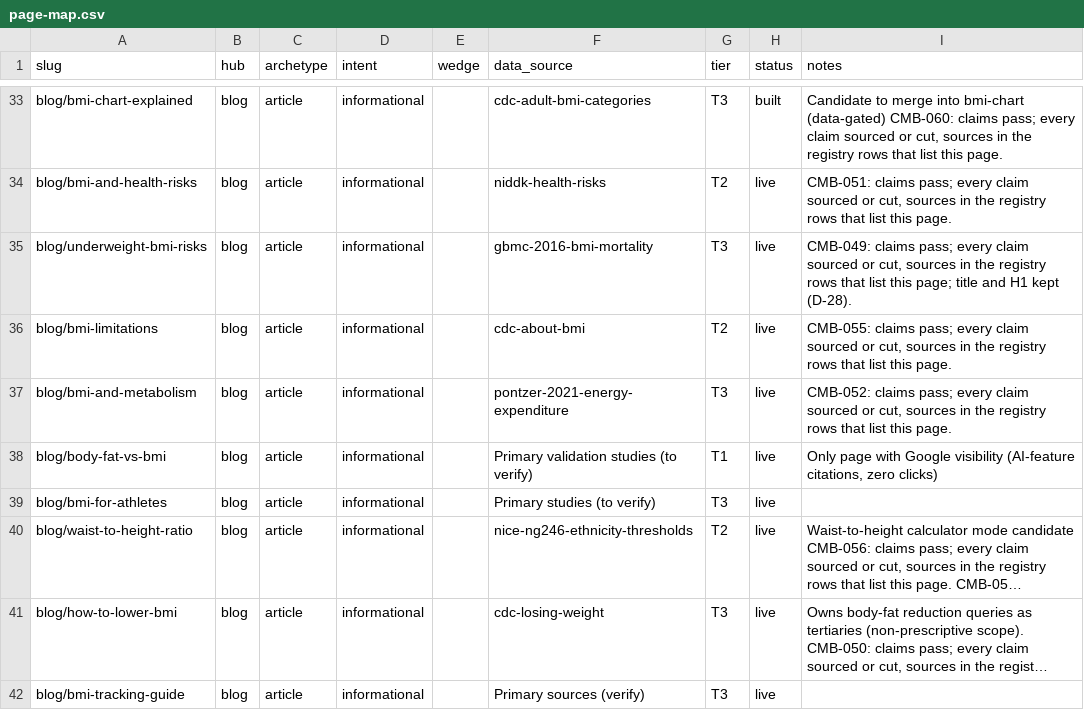
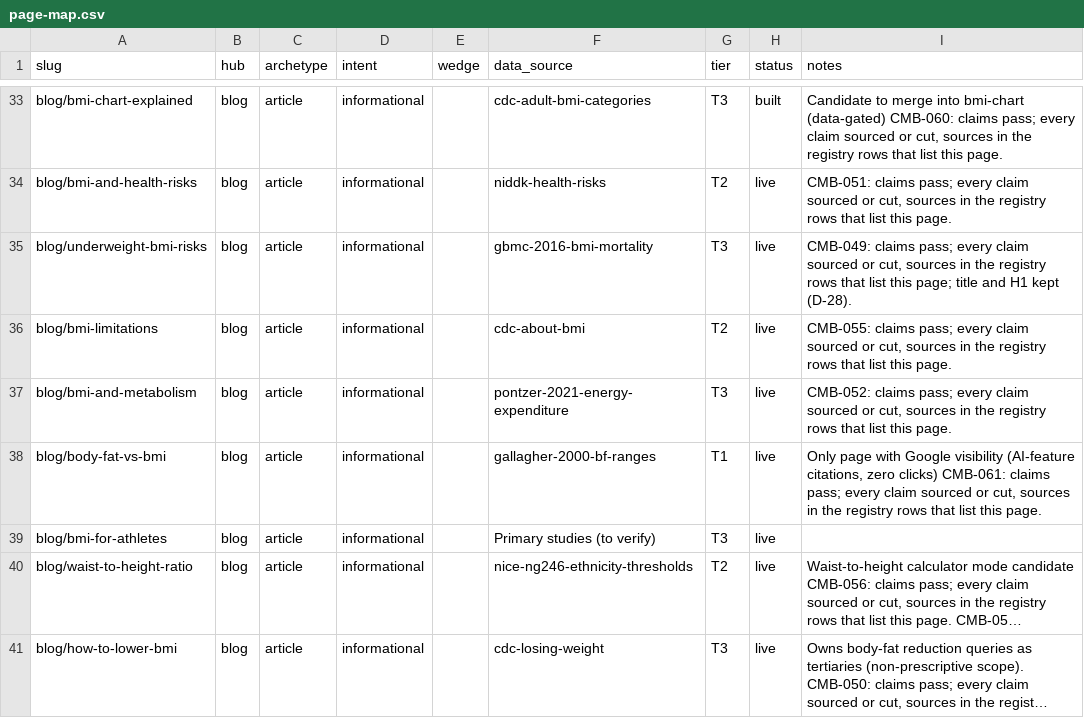
Before and after one commit to Mapstor/calculatemybmi, a CSV file: research/page-map.csv, drawn as a sheet; only a part is shown, gaps mark what is left out; the shorter side is filled out with more unchanged rows; long unchanged cells end in ….

```diff
--- a/research/page-map.csv
+++ b/research/page-map.csv
@@ -37,3 +37,3 @@ blog/bmi-limitations,blog,article,informational,,cdc-about-bmi,T2,live,"CMB-055:
 blog/bmi-and-metabolism,blog,article,informational,,pontzer-2021-energy-expenditure,T3,live,"CMB-052: claims pass; every claim sourced or cut, sources in the registry rows that list this page."
-blog/body-fat-vs-bmi,blog,article,informational,,Primary validation studies (to verify),T1,live,"Only page with Google visibility (AI-feature citations, zero clicks)"
+blog/body-fat-vs-bmi,blog,article,informational,,gallagher-2000-bf-ranges,T1,live,"Only page with Google visibility (AI-feature citations, zero clicks) CMB-061: claims pass; every claim sourced or cut, sources in the registry rows that list this page."
 blog/bmi-for-athletes,blog,article,informational,,Primary studies (to verify),T3,live,
```
Also changed, not shown: research/data-sources.csv, research/page-scores.csv, 10 other files.
